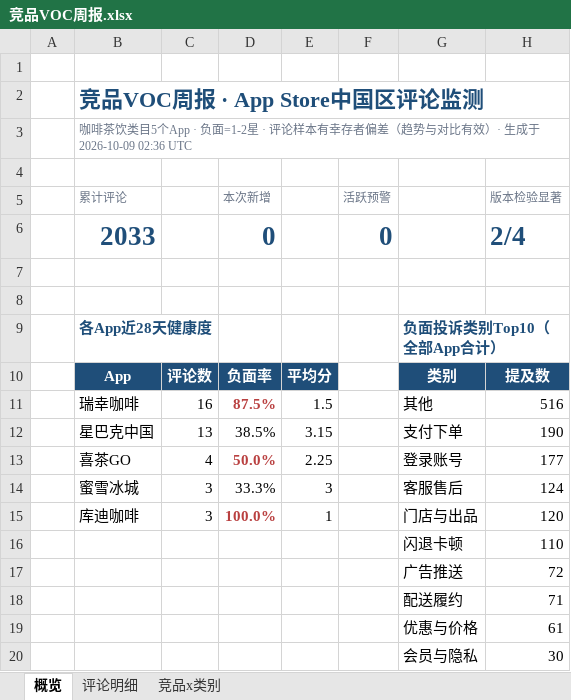
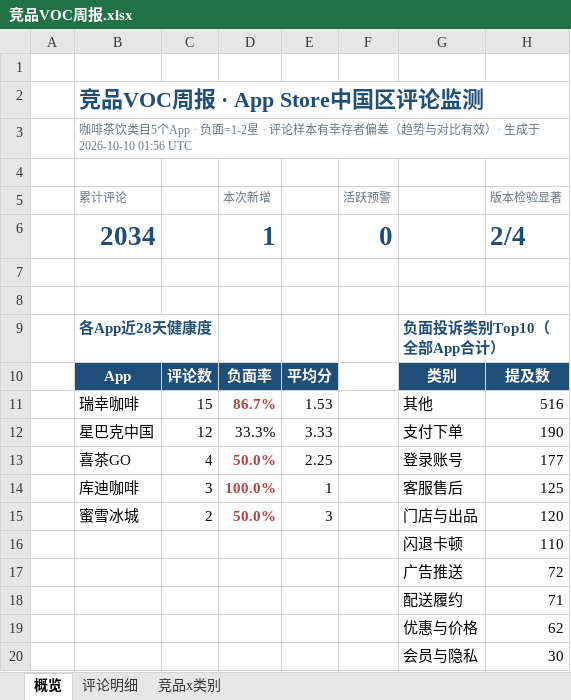
Before and after one commit to EGG-ZERO/appstore-voc-radar, an Excel workbook: reports/竞品VOC周报.xlsx, sheet 概览, drawn as a sheet; values as stored, in another font and other column widths than the file's, no borders; charts and pictures and conditional formats not drawn; removed rows and columns are numbered as before the commit, all else as after; the diff names each change by its address in the sheet, - before the commit and + after, or states it on an @@ line.

```diff
--- a/reports/竞品VOC周报.xlsx (sheet 概览)
+++ b/reports/竞品VOC周报.xlsx (sheet 概览)
-B3 (累计评论): …生成于 2026-10-09 02:36 UTC
+B3 (累计评论): …生成于 2026-10-10 01:56 UTC
-B6 (累计评论): 2033
+B6 (累计评论): 2034
-D6 (本次新增): 0
+D6 (本次新增): 1
-C11: 16
+C11: 15
-D11 (本次新增): 87.5%
+D11 (本次新增): 86.7%
-E11: 1.5
+E11: 1.53
-C12: 13
+C12: 12
-D12 (本次新增): 38.5%
+D12 (本次新增): 33.3%
-E12: 3.15
+E12: 3.33
-row 14:  | 蜜雪冰城 | 3 | 33.3% | 3 |  | 客服售后 | 124
-G14: 门店与出品
+G14: 客服售后
-H14 (版本检验显著): 120
+H14 (版本检验显著): 125
+row 15:  | 蜜雪冰城 | 2 | 50.0% | 3 |  | 门店与出品 | 120
-H19 (版本检验显著): 61
+H19 (版本检验显著): 62
```
Also changed, not shown: sheet 评论明细, sheet 竞品x类别, 4 other files.
